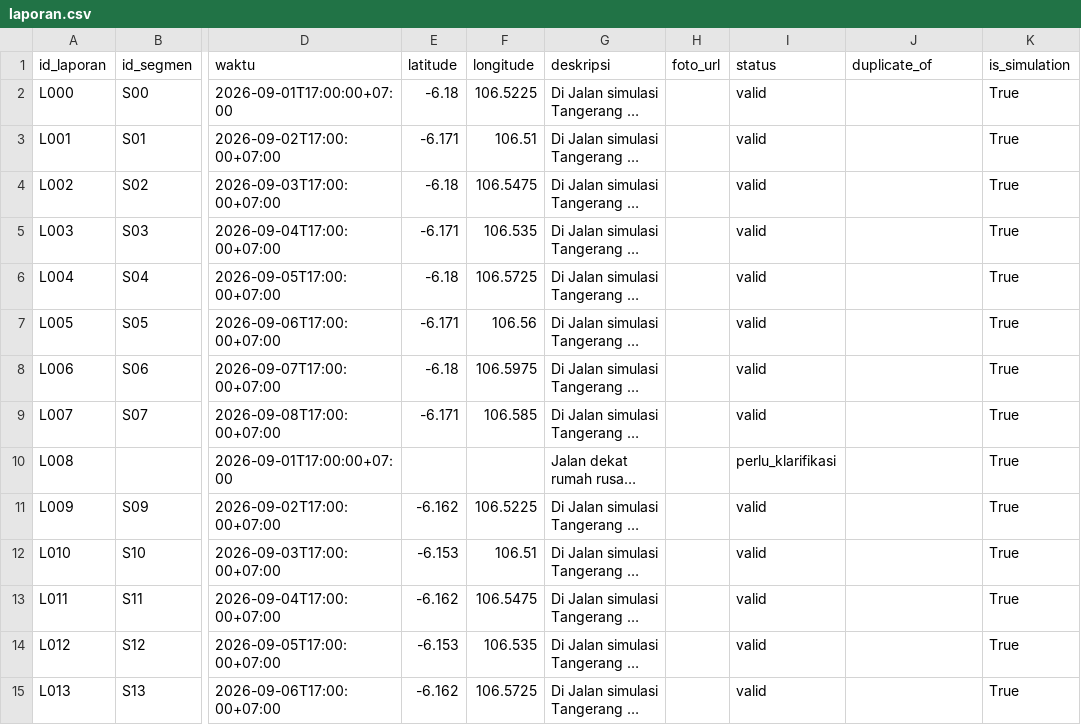
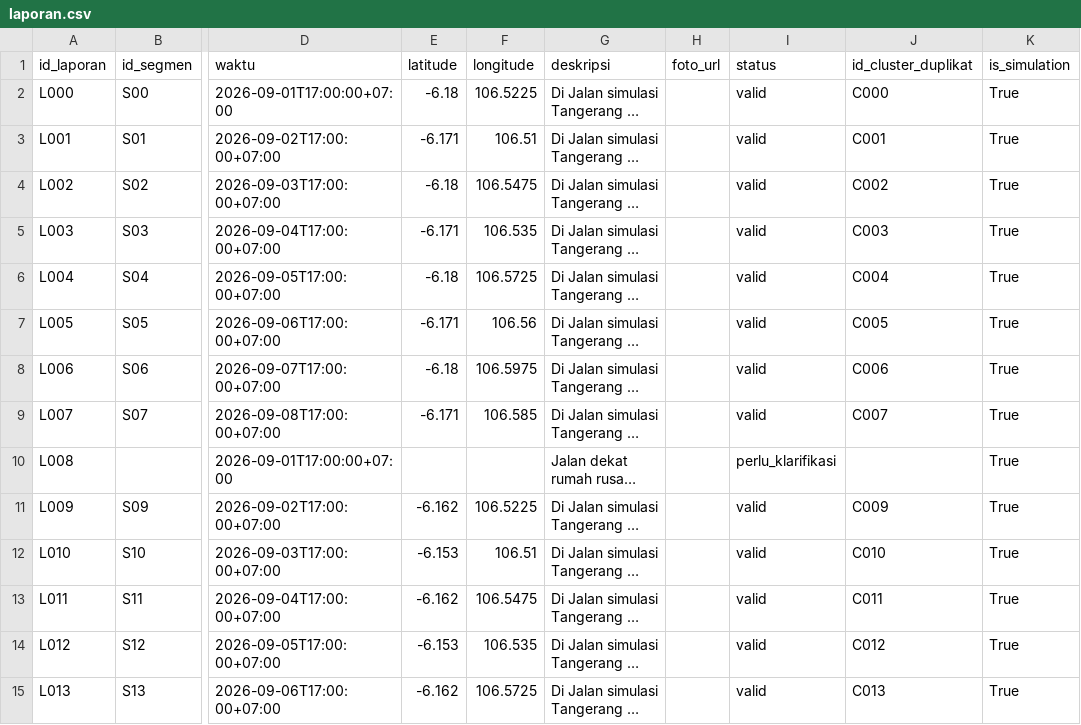
Before and after one commit to kaivanriz/jalantanggap, a CSV file: data/sample-tangerang/laporan.csv, drawn as a sheet; only a part is shown, gaps mark what is left out; long unchanged cells end in …; the diff covers the shown part only; the diff names each change by its address in the sheet, - before the commit and + after, or states it on an @@ line.

```diff
--- a/data/sample-tangerang/laporan.csv
+++ b/data/sample-tangerang/laporan.csv
-J1: duplicate_of
+J1: id_cluster_duplikat
-J2 (id_cluster_duplikat): (empty)
+J2 (id_cluster_duplikat): C000
-J3 (id_cluster_duplikat): (empty)
+J3 (id_cluster_duplikat): C001
-J4 (id_cluster_duplikat): (empty)
+J4 (id_cluster_duplikat): C002
-J5 (id_cluster_duplikat): (empty)
+J5 (id_cluster_duplikat): C003
-J6 (id_cluster_duplikat): (empty)
+J6 (id_cluster_duplikat): C004
-J7 (id_cluster_duplikat): (empty)
+J7 (id_cluster_duplikat): C005
-J8 (id_cluster_duplikat): (empty)
+J8 (id_cluster_duplikat): C006
-J9 (id_cluster_duplikat): (empty)
+J9 (id_cluster_duplikat): C007
-J11 (id_cluster_duplikat): (empty)
+J11 (id_cluster_duplikat): C009
-J12 (id_cluster_duplikat): (empty)
+J12 (id_cluster_duplikat): C010
-J13 (id_cluster_duplikat): (empty)
+J13 (id_cluster_duplikat): C011
-J14 (id_cluster_duplikat): (empty)
+J14 (id_cluster_duplikat): C012
-J15 (id_cluster_duplikat): (empty)
+J15 (id_cluster_duplikat): C013
```
Also changed, not shown: 78 edited cells elsewhere in this file, data/real-tangerang/pekerjaan_resmi.csv, data/sample-tangerang/segmen.csv, 12 other files.
